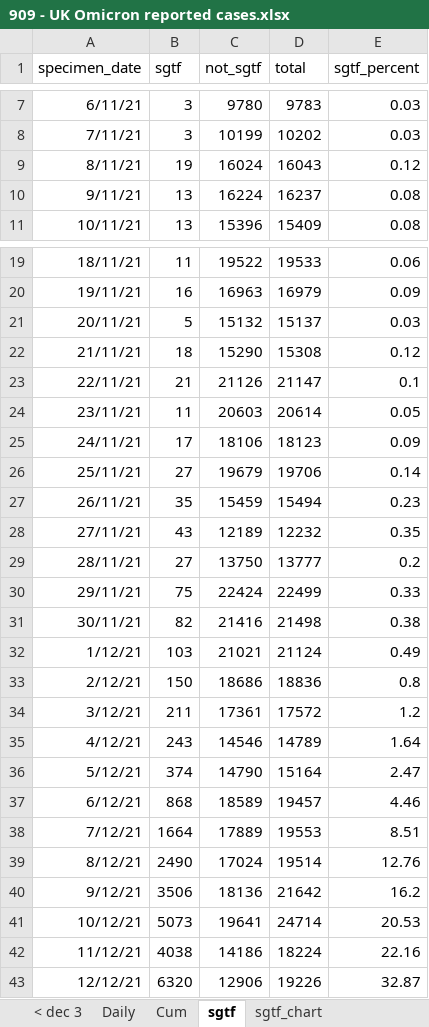
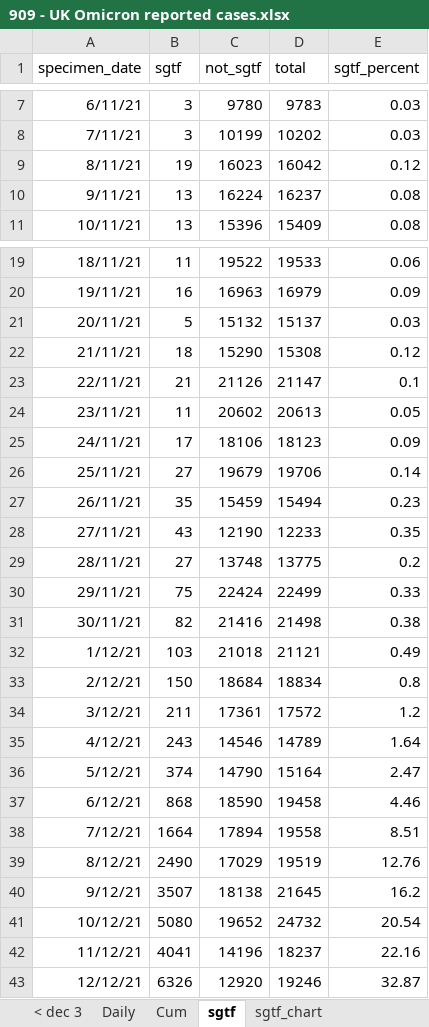
Before and after one commit to chrisdrakeuk/UK_Omicron_reported_cases, an Excel workbook: 909 - UK Omicron reported cases.xlsx, sheet sgtf, drawn as a sheet; only a part is shown, gaps mark what is left out; values as stored, in another font and other column widths than the file's, no borders; table styles not drawn; the diff covers the shown part only; the diff names each change by its address in the sheet, - before the commit and + after, or states it on an @@ line.

Commit message:
Update 909 - UK Omicron reported cases.xlsx

```diff
--- a/909 - UK Omicron reported cases.xlsx (sheet sgtf)
+++ b/909 - UK Omicron reported cases.xlsx (sheet sgtf)
-C9 (not_sgtf): 16024
+C9 (not_sgtf): 16023
-D9 (total): 16043
+D9 (total): 16042
-C24 (not_sgtf): 20603
+C24 (not_sgtf): 20602
-D24 (total): 20614
+D24 (total): 20613
-C28 (not_sgtf): 12189
+C28 (not_sgtf): 12190
-D28 (total): 12232
+D28 (total): 12233
-C29 (not_sgtf): 13750
+C29 (not_sgtf): 13748
-D29 (total): 13777
+D29 (total): 13775
-C32 (not_sgtf): 21021
+C32 (not_sgtf): 21018
-D32 (total): 21124
+D32 (total): 21121
-C33 (not_sgtf): 18686
+C33 (not_sgtf): 18684
-D33 (total): 18836
+D33 (total): 18834
-C37 (not_sgtf): 18589
+C37 (not_sgtf): 18590
-D37 (total): 19457
+D37 (total): 19458
-C38 (not_sgtf): 17889
+C38 (not_sgtf): 17894
-D38 (total): 19553
+D38 (total): 19558
-C39 (not_sgtf): 17024
+C39 (not_sgtf): 17029
-D39 (total): 19514
+D39 (total): 19519
-B40 (sgtf): 3506
+B40 (sgtf): 3507
-C40 (not_sgtf): 18136
+C40 (not_sgtf): 18138
-D40 (total): 21642
+D40 (total): 21645
-B41 (sgtf): 5073
+B41 (sgtf): 5080
-C41 (not_sgtf): 19641
+C41 (not_sgtf): 19652
-D41 (total): 24714
+D41 (total): 24732
-E41 (sgtf_percent): 20.53
+E41 (sgtf_percent): 20.54
-B42 (sgtf): 4038
+B42 (sgtf): 4041
-C42 (not_sgtf): 14186
+C42 (not_sgtf): 14196
-D42 (total): 18224
+D42 (total): 18237
-B43 (sgtf): 6320
+B43 (sgtf): 6326
-C43 (not_sgtf): 12906
+C43 (not_sgtf): 12920
-D43 (total): 19226
+D43 (total): 19246
```
Also changed, not shown: 1 added row and 29 edited cells elsewhere in this sheet, sheet Cum, sheet Daily, charts or pictures.
